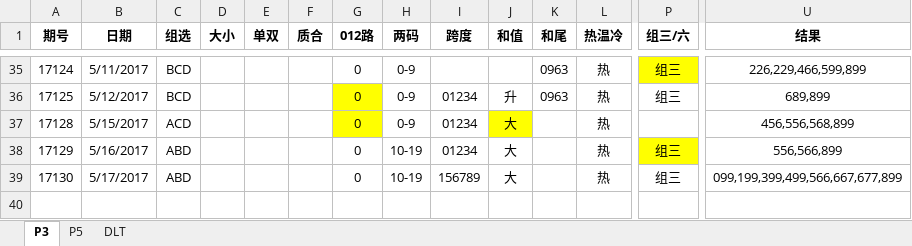
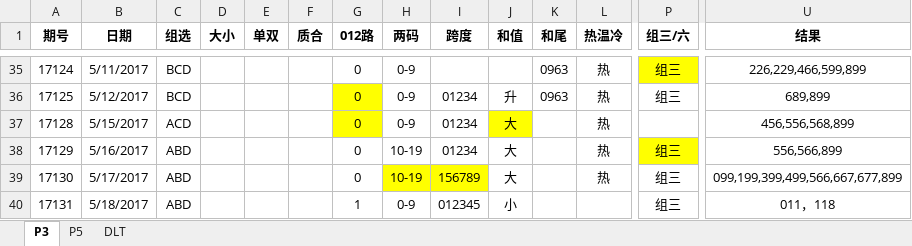
Before and after one commit to zhoubo8308/caipiao, an Excel workbook: caipiao.xlsx, sheet P3, drawn as a sheet; only a part is shown, gaps mark what is left out; values as stored, in another font and other column widths than the file's, no borders; rows hold the shown columns only; the diff names each change by its address in the sheet, - before the commit and + after, or states it on an @@ line.

```diff
--- a/caipiao.xlsx (sheet P3)
+++ b/caipiao.xlsx (sheet P3)
-H39:I39 fill: none
+H39:I39 fill: #FFFF00
+row 40: 17131 | 5/18/2017 | ABD |  |  |  | 1 | 0-9 | 012345 | 小 |  |  | 组三 | 011，118
```
Also changed, not shown: sheet P5.
